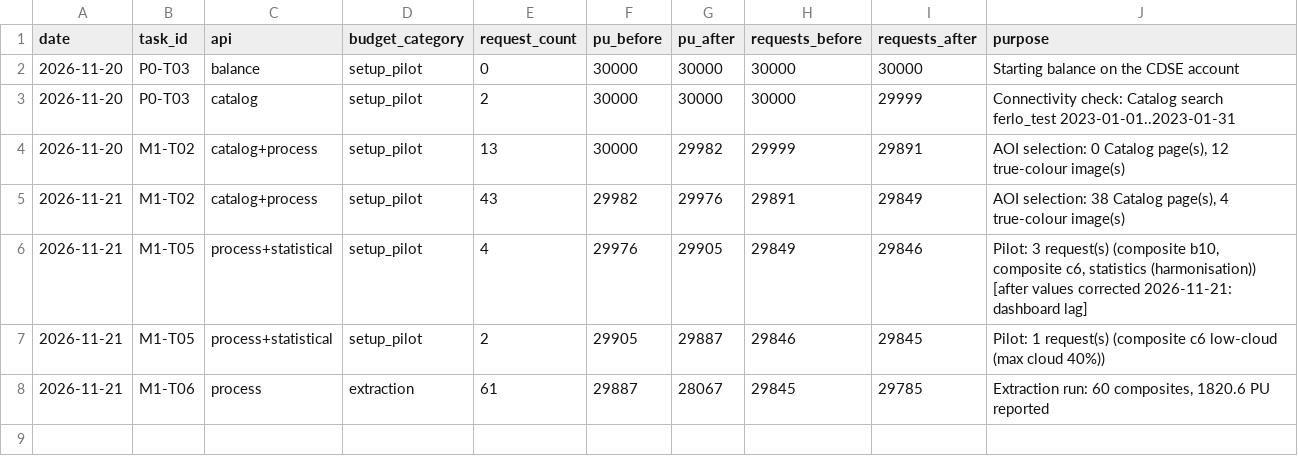
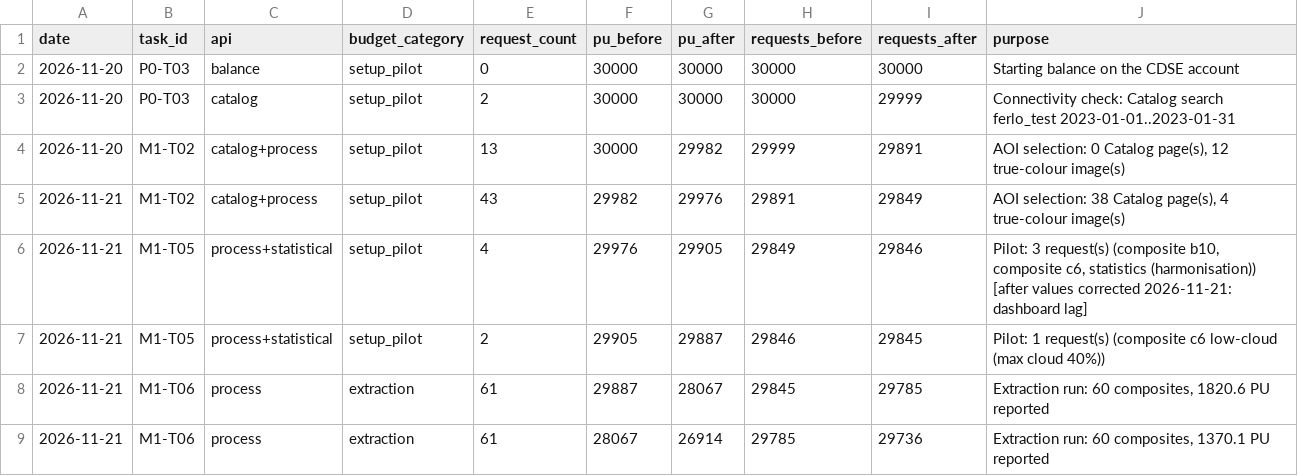
Before and after one commit to ckrvtz/cs482proj, a CSV file: data/api_usage_log.csv, drawn as a sheet; the diff names each change by its address in the sheet, - before the commit and + after, or states it on an @@ line.

Commit message:
2nd batch of 60 requests pushed

```diff
--- a/data/api_usage_log.csv
+++ b/data/api_usage_log.csv
+row 9: 2026-11-21 | M1-T06 | process | extraction | 61 | 28067 | 26914 | 29785 | 29736 | Extraction run: 60 composites, 1370.1 PU reported
```
Also changed, not shown: reports/results/m1_extraction_status.csv, 2 other files.
